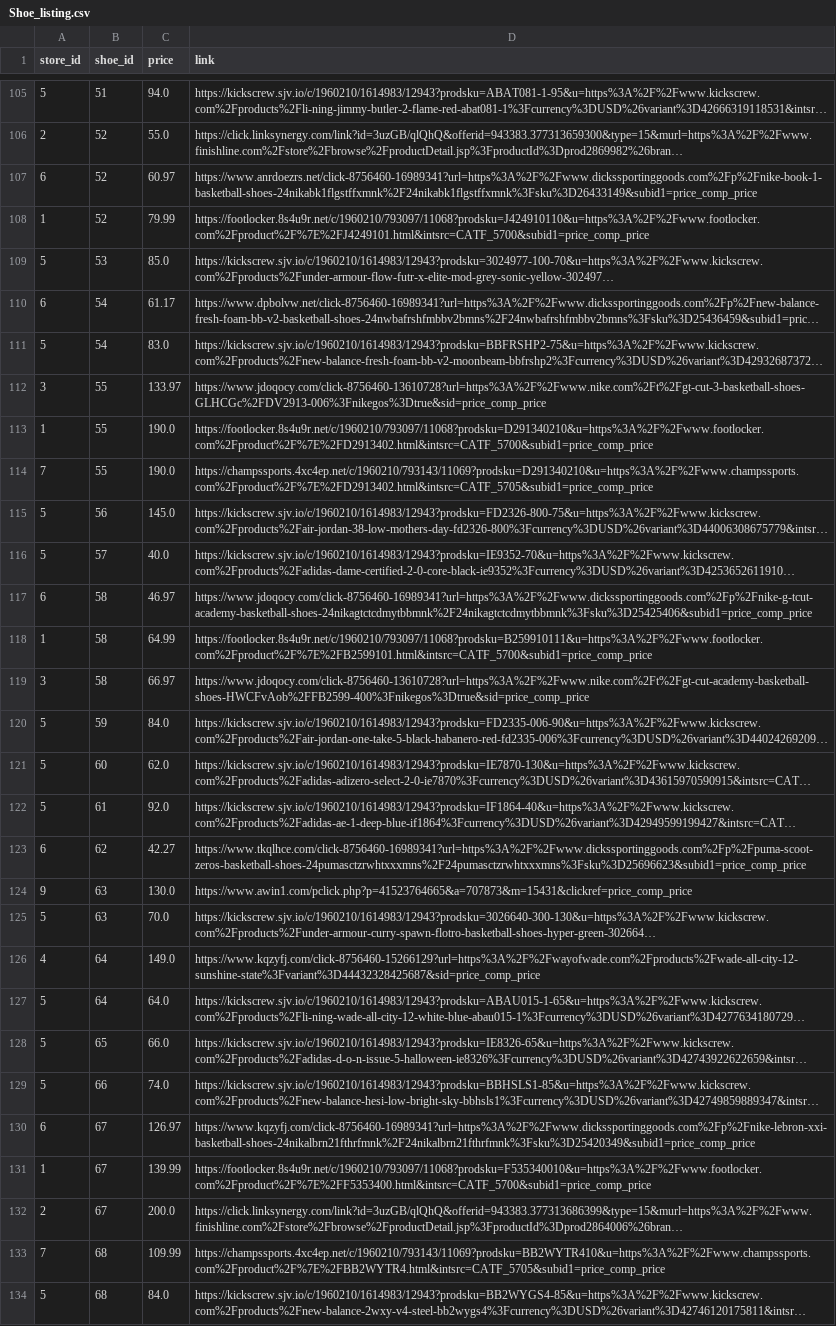
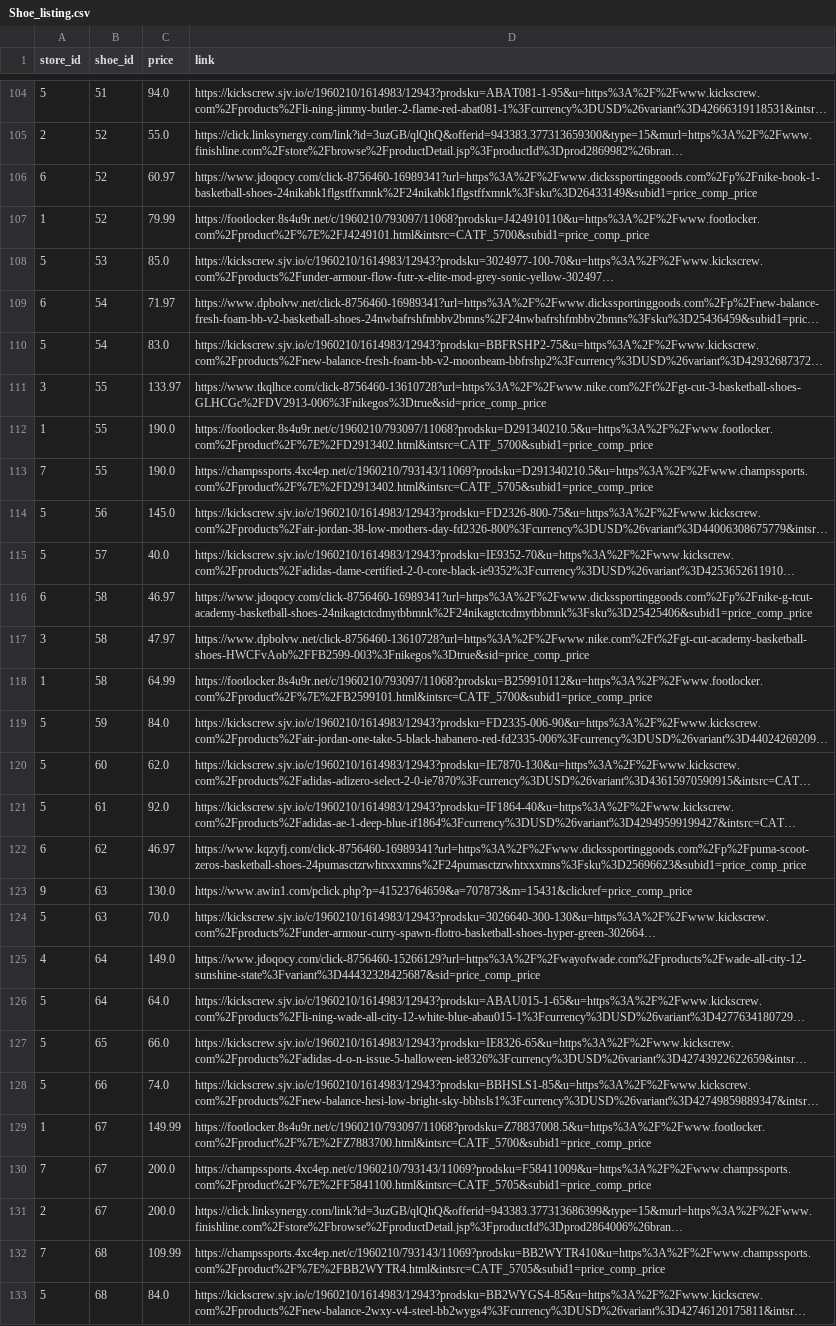
Before and after one commit to BobSwagg13/TUGAS_SELEKSI_1_13523086, a CSV file: Data Scraping/data/Shoe_listing.csv, drawn as a sheet; only a part is shown, gaps mark what is left out; long unchanged cells end in …; removed rows and columns are numbered as before the commit, all else as after; the diff covers the shown part only; the diff names each change by its address in the sheet, - before the commit and + after, or states it on an @@ line.

```diff
--- a/Data Scraping/data/Shoe_listing.csv
+++ b/Data Scraping/data/Shoe_listing.csv
-D106 (link): https://www.anrdoezrs.net/click-8756460-16989341?url=https%3A%2F%2Fwww.dickssportinggoods.com%2Fp%2Fnike-book-1-basketball-shoes-24nikabk1flgstffxmnk%2F24nikabk1flgstffxmnk%3Fsku%3D26433149&subid1=price_comp_price
+D106 (link): https://www.jdoqocy.com/click-8756460-16989341?url=https%3A%2F%2Fwww.dickssportinggoods.com%2Fp%2Fnike-book-1-basketball-shoes-24nikabk1flgstffxmnk%2F24nikabk1flgstffxmnk%3Fsku%3D26433149&subid1=price_comp_price
-C109 (price): 61.17
+C109 (price): 71.97
-D111 (link): https://www.jdoqocy.com/click-8756460-13610728?url=https%3A%2F%2Fwww.nike.com%2Ft%2Fgt-cut-3-basketball-shoes-GLHCGc%2FDV2913-006%3Fnikegos%3Dtrue&sid=price_comp_price
+D111 (link): https://www.tkqlhce.com/click-8756460-13610728?url=https%3A%2F%2Fwww.nike.com%2Ft%2Fgt-cut-3-basketball-shoes-GLHCGc%2FDV2913-006%3Fnikegos%3Dtrue&sid=price_comp_price
-D112 (link): https://footlocker.8s4u9r.net/c/1960210/793097/11068?prodsku=D291340210&u=https%3A%2F%2Fwww.footlocker.com%2Fproduct%2F%7E%2FD2913402.html&intsrc=CATF_5700&subid1=price_comp_price
+D112 (link): https://footlocker.8s4u9r.net/c/1960210/793097/11068?prodsku=D291340210.5&u=https%3A%2F%2Fwww.footlocker.com%2Fproduct%2F%7E%2FD2913402.html&intsrc=CATF_5700&subid1=price_comp_price
-D113 (link): https://champssports.4xc4ep.net/c/1960210/793143/11069?prodsku=D291340210&u=https%3A%2F%2Fwww.champssports.com%2Fproduct%2F%7E%2FD2913402.html&intsrc=CATF_5705&subid1=price_comp_price
+D113 (link): https://champssports.4xc4ep.net/c/1960210/793143/11069?prodsku=D291340210.5&u=https%3A%2F%2Fwww.champssports.com%2Fproduct%2F%7E%2FD2913402.html&intsrc=CATF_5705&subid1=price_comp_price
+row 117: 3 | 58 | 47.97 | https://www.dpbolvw.net/click-8756460-13610728?url=https%3A%2F%2Fwww.nike.com%2Ft%2Fgt-cut-academy-basketball-shoes-HWCFvAob%2FFB2599-003%3Fnikegos%3Dtrue&sid=price_comp_price
-D118 (link): https://footlocker.8s4u9r.net/c/1960210/793097/11068?prodsku=B259910111&u=https%3A%2F%2Fwww.footlocker.com%2Fproduct%2F%7E%2FB2599101.html&intsrc=CATF_5700&subid1=price_comp_price
+D118 (link): https://footlocker.8s4u9r.net/c/1960210/793097/11068?prodsku=B259910112&u=https%3A%2F%2Fwww.footlocker.com%2Fproduct%2F%7E%2FB2599101.html&intsrc=CATF_5700&subid1=price_comp_price
-row 119: 3 | 58 | 66.97 | https://www.jdoqocy.com/click-8756460-13610728?url=https%3A%2F%2Fwww.nike.com%2Ft%2Fgt-cut-academy-basketball-shoes-HWCFvAob%2FFB2599-400%3Fnikegos%3Dtrue&sid=price_comp_price
-C122 (price): 42.27
+C122 (price): 46.97
-D122 (link): https://www.tkqlhce.com/click-8756460-16989341?url=https%3A%2F%2Fwww.dickssportinggoods.com%2Fp%2Fpuma-scoot-zeros-basketball-shoes-24pumasctzrwhtxxxmns%2F24pumasctzrwhtxxxmns%3Fsku%3D25696623&subid1=price_comp_price
+D122 (link): https://www.kqzyfj.com/click-8756460-16989341?url=https%3A%2F%2Fwww.dickssportinggoods.com%2Fp%2Fpuma-scoot-zeros-basketball-shoes-24pumasctzrwhtxxxmns%2F24pumasctzrwhtxxxmns%3Fsku%3D25696623&subid1=price_comp_price
-D123 (link): https://www.awin1.com/pclick.php?p=41523764665&a=707873&m=15431&clickref=price_comp_price
+D123 (link): https://www.awin1.com/pclick.php?p=41523764659&a=707873&m=15431&clickref=price_comp_price
-D125 (link): https://www.kqzyfj.com/click-8756460-15266129?url=https%3A%2F%2Fwayofwade.com%2Fproducts%2Fwade-all-city-12-sunshine-state%3Fvariant%3D44432328425687&sid=price_comp_price
+D125 (link): https://www.jdoqocy.com/click-8756460-15266129?url=https%3A%2F%2Fwayofwade.com%2Fproducts%2Fwade-all-city-12-sunshine-state%3Fvariant%3D44432328425687&sid=price_comp_price
-row 130: 6 | 67 | 126.97 | https://www.kqzyfj.com/click-8756460-16989341?url=https%3A%2F%2Fwww.dickssportinggoods.com%2Fp%2Fnike-lebron-xxi-basketball-shoes-24nikalbrn21fthrfmnk%2F24nikalbrn21fthrfmnk%3Fsku%3D25420349&subid1=price_comp_price
-C129 (price): 139.99
+C129 (price): 149.99
-D129 (link): https://footlocker.8s4u9r.net/c/1960210/793097/11068?prodsku=F535340010&u=https%3A%2F%2Fwww.footlocker.com%2Fproduct%2F%7E%2FF5353400.html&intsrc=CATF_5700&subid1=price_comp_price
+D129 (link): https://footlocker.8s4u9r.net/c/1960210/793097/11068?prodsku=Z78837008.5&u=https%3A%2F%2Fwww.footlocker.com%2Fproduct%2F%7E%2FZ7883700.html&intsrc=CATF_5700&subid1=price_comp_price
+row 130: 7 | 67 | 200.0 | https://champssports.4xc4ep.net/c/1960210/793143/11069?prodsku=F58411009&u=https%3A%2F%2Fwww.champssports.com%2Fproduct%2F%7E%2FF5841100.html&intsrc=CATF_5705&subid1=price_comp_price
```
Also changed, not shown: 11 added rows, 12 removed rows and 69 edited cells elsewhere in this file, Data Scraping/data/Colorway.csv, 48 other files.
